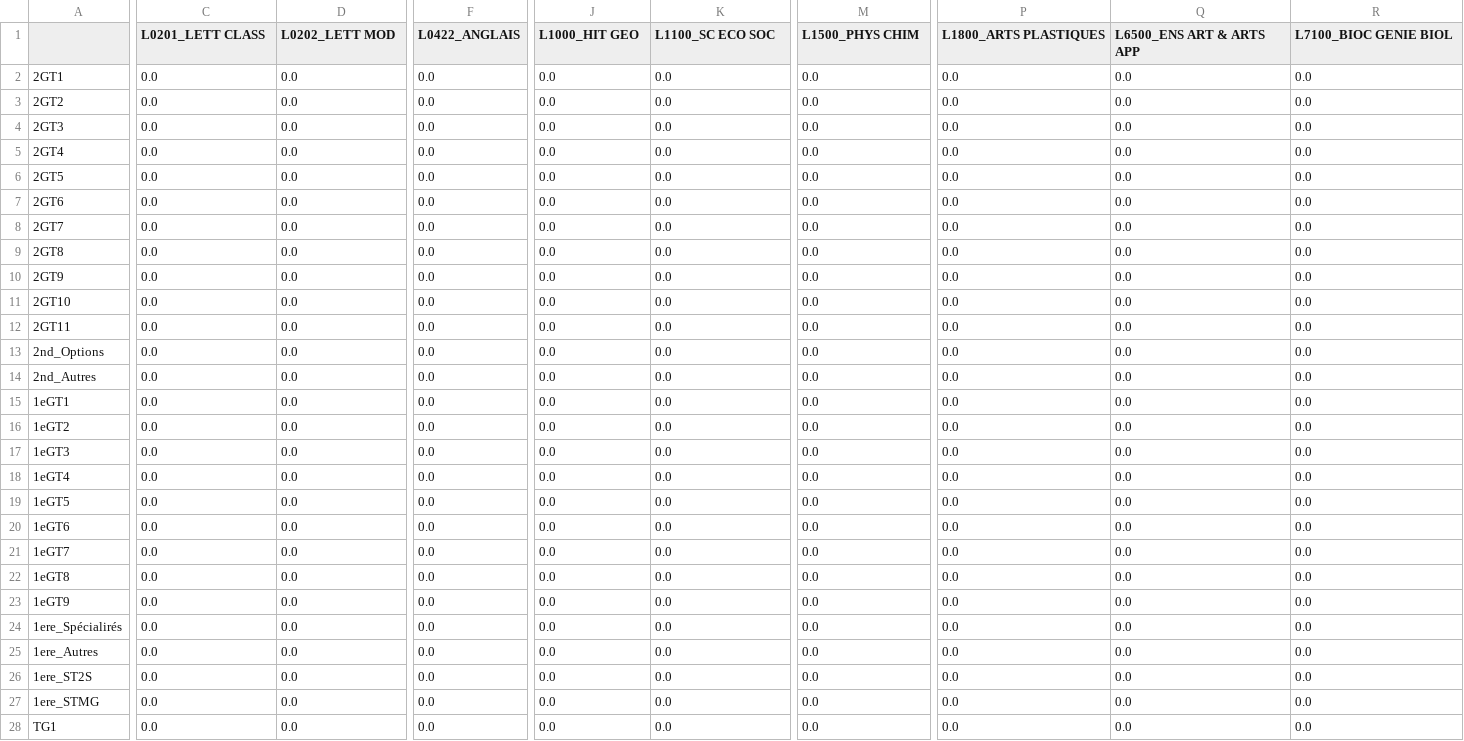
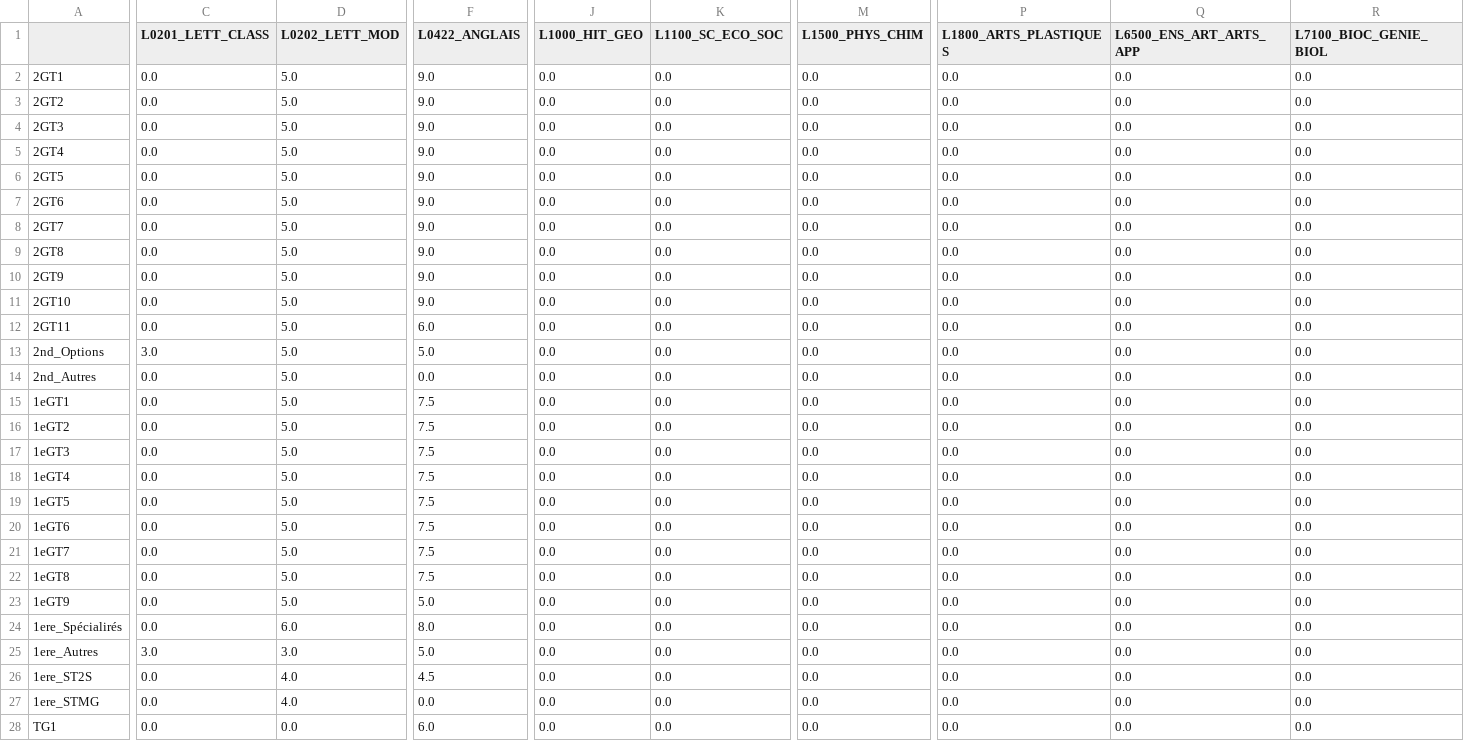
Before and after one commit to Kephren-Delannay/Prof_tasker, a CSV file: Data/Subjects_df_out.csv, drawn as a sheet; only a part is shown, gaps mark what is left out; the diff covers the shown part only; the diff names each change by its address in the sheet, - before the commit and + after, or states it on an @@ line.

```diff
--- a/Data/Subjects_df_out.csv
+++ b/Data/Subjects_df_out.csv
-C1: L0201_LETT CLASS
+C1: L0201_LETT_CLASS
-D1: L0202_LETT MOD
+D1: L0202_LETT_MOD
-J1: L1000_HIT GEO
+J1: L1000_HIT_GEO
-K1: L1100_SC ECO SOC
+K1: L1100_SC_ECO_SOC
-M1: L1500_PHYS CHIM
+M1: L1500_PHYS_CHIM
-P1: L1800_ARTS PLASTIQUES
+P1: L1800_ARTS_PLASTIQUES
-Q1: L6500_ENS ART & ARTS APP
+Q1: L6500_ENS_ART_ARTS_APP
-R1: L7100_BIOC GENIE BIOL
+R1: L7100_BIOC_GENIE_BIOL
-D2:D23 (L0202_LETT_MOD): 0.0
+D2:D23 (L0202_LETT_MOD): 5.0
-F2:F11 (L0422_ANGLAIS): 0.0
+F2:F11 (L0422_ANGLAIS): 9.0
-F12 (L0422_ANGLAIS): 0.0
+F12 (L0422_ANGLAIS): 6.0
-C13 (L0201_LETT_CLASS): 0.0
+C13 (L0201_LETT_CLASS): 3.0
-F13 (L0422_ANGLAIS): 0.0
+F13 (L0422_ANGLAIS): 5.0
-F15:F22 (L0422_ANGLAIS): 0.0
+F15:F22 (L0422_ANGLAIS): 7.5
-F23 (L0422_ANGLAIS): 0.0
+F23 (L0422_ANGLAIS): 5.0
-D24 (L0202_LETT_MOD): 0.0
+D24 (L0202_LETT_MOD): 6.0
-F24 (L0422_ANGLAIS): 0.0
+F24 (L0422_ANGLAIS): 8.0
-C25 (L0201_LETT_CLASS): 0.0
+C25 (L0201_LETT_CLASS): 3.0
-D25 (L0202_LETT_MOD): 0.0
+D25 (L0202_LETT_MOD): 3.0
-F25 (L0422_ANGLAIS): 0.0
+F25 (L0422_ANGLAIS): 5.0
-D26:D27 (L0202_LETT_MOD): 0.0
+D26:D27 (L0202_LETT_MOD): 4.0
-F26 (L0422_ANGLAIS): 0.0
+F26 (L0422_ANGLAIS): 4.5
-F28 (L0422_ANGLAIS): 0.0
+F28 (L0422_ANGLAIS): 6.0
```
Also changed, not shown: 43 edited cells elsewhere in this file, 8 other files.
